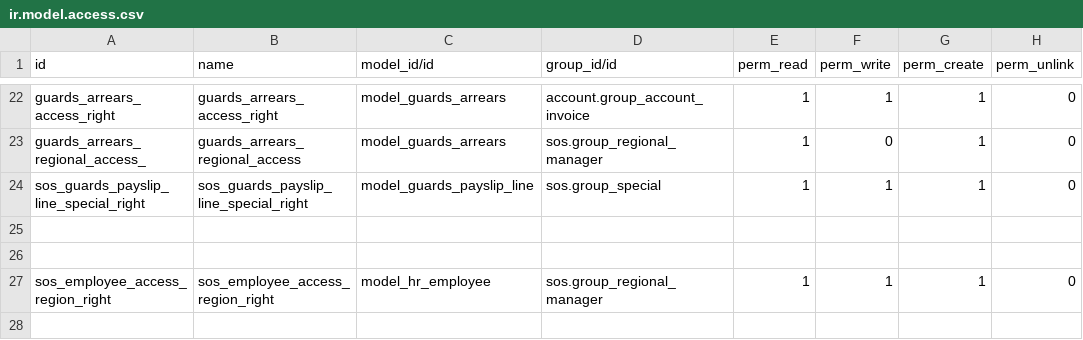
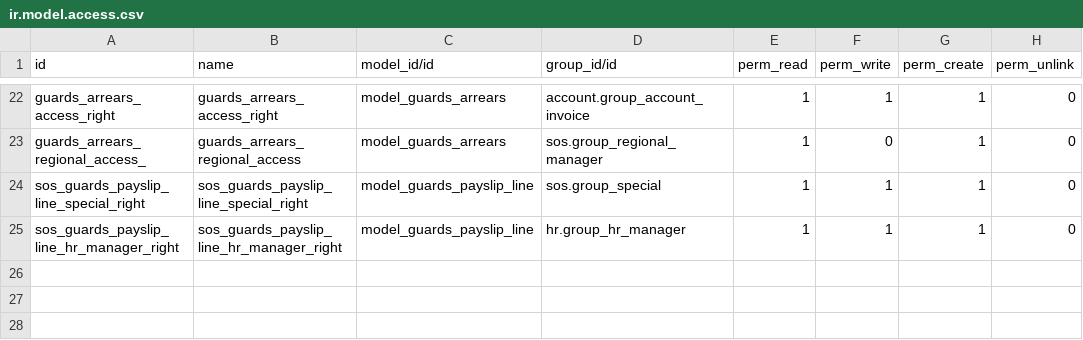
Before and after one commit to NewRL/sos_guards, a CSV file: sos_payroll/security/ir.model.access.csv, drawn as a sheet; only a part is shown, gaps mark what is left out; the shorter side is filled out with more unchanged rows.

```diff
--- a/sos_payroll/security/ir.model.access.csv
+++ b/sos_payroll/security/ir.model.access.csv
@@ -24,2 +24,4 @@ guards_arrears_regional_access_,guards_arrears_regional_access,model_guards_arre
 sos_guards_payslip_line_special_right,sos_guards_payslip_line_special_right,model_guards_payslip_line,sos.group_special,1,1,1,0
+sos_guards_payslip_line_hr_manager_right,sos_guards_payslip_line_hr_manager_right,model_guards_payslip_line,hr.group_hr_manager,1,1,1,0
+
 
```
Also changed, not shown: sos/security/ir.model.access.csv, sos_accounts/security/ir.model.access.csv.
